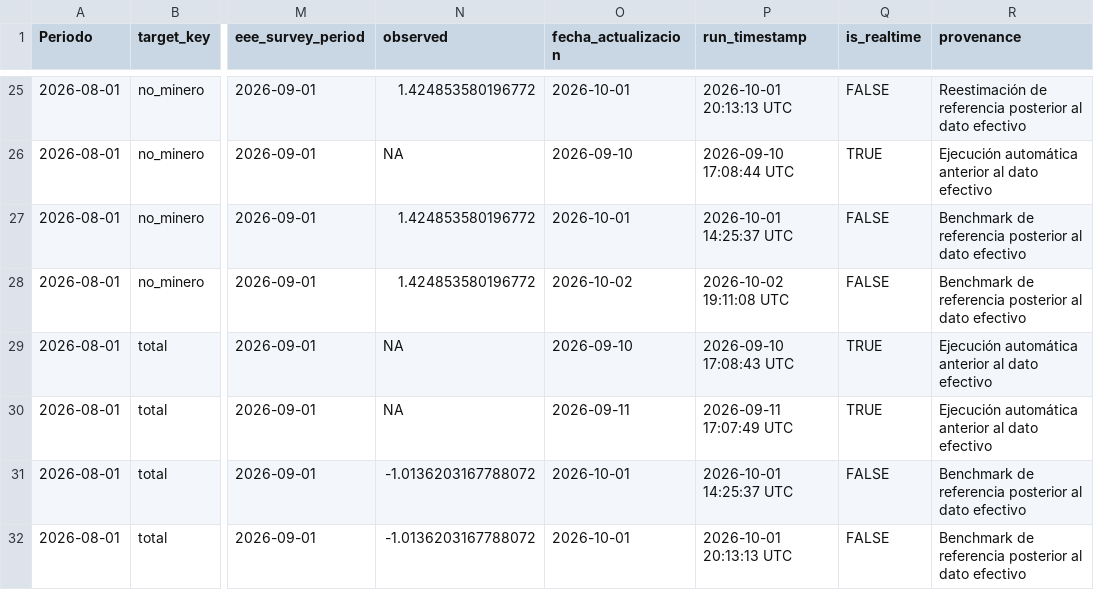
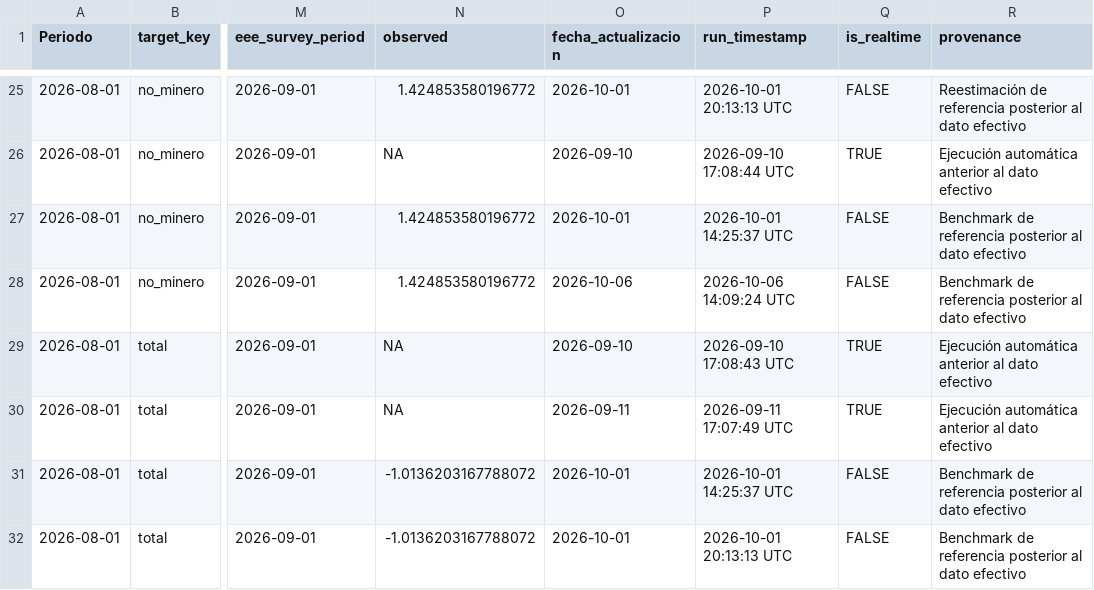
Before and after one commit to mulloav3007/Economics, a CSV file: data/processed/imacec_projection_archive.csv, drawn as a sheet; only a part is shown, gaps mark what is left out; the diff covers the shown part only; the diff names each change by its address in the sheet, - before the commit and + after, or states it on an @@ line.

```diff
--- a/data/processed/imacec_projection_archive.csv
+++ b/data/processed/imacec_projection_archive.csv
-O28 (fecha_actualizacion): 2026-10-02
+O28 (fecha_actualizacion): 2026-10-06
-P28 (run_timestamp): 2026-10-02 19:11:08 UTC
+P28 (run_timestamp): 2026-10-06 14:09:24 UTC
```
Also changed, not shown: 1 added row, 1 removed row and 5 edited cells elsewhere in this file, data/processed/imacec_nowcast_history.csv, data/processed/imacec_nowcast_history_all_models.csv, 37 other files.
